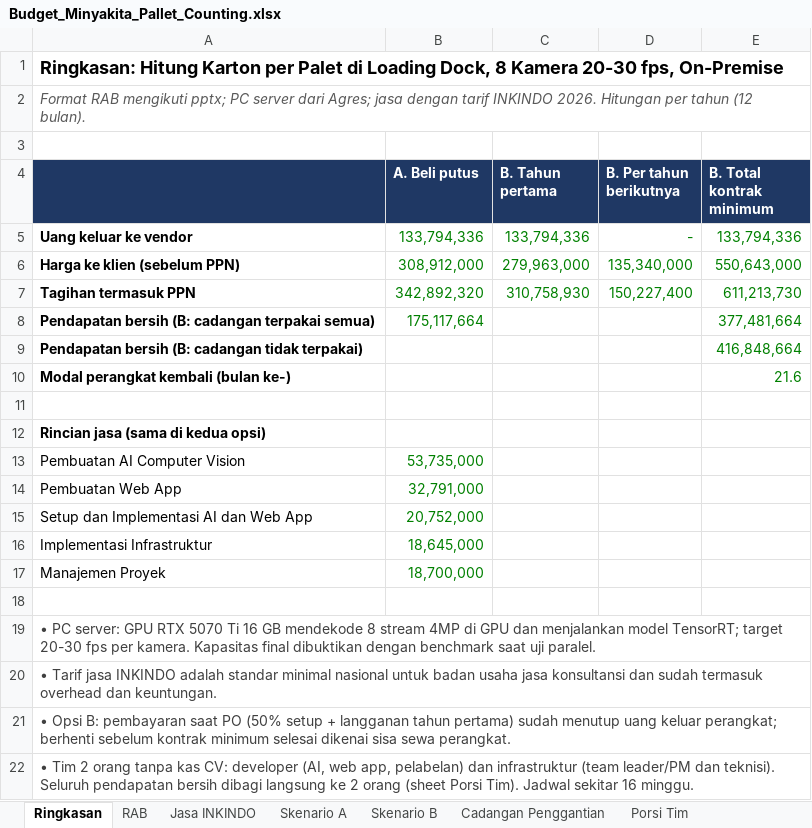
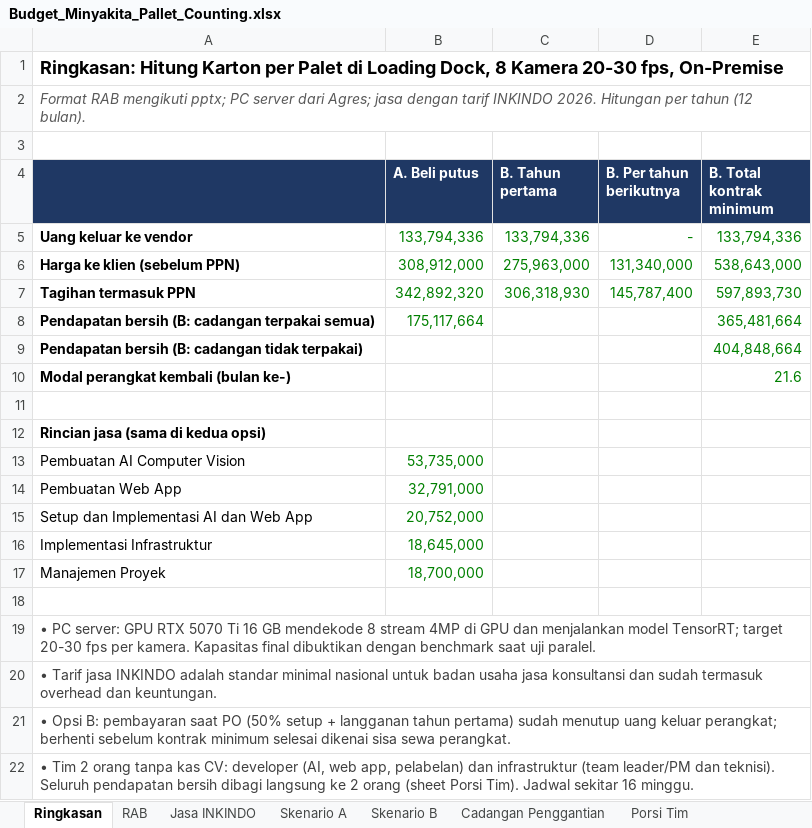
Before and after one commit to sndypvtra/coba_coba, an Excel workbook: projects/minyakita_pallet_budget/Budget_Minyakita_Pallet_Counting.xlsx, sheet Ringkasan, drawn as a sheet; values as stored, in another font and other column widths than the file's, no borders; the diff names each change by its address in the sheet, - before the commit and + after, or states it on an @@ line.

```diff
--- a/projects/minyakita_pallet_budget/Budget_Minyakita_Pallet_Counting.xlsx (sheet Ringkasan)
+++ b/projects/minyakita_pallet_budget/Budget_Minyakita_Pallet_Counting.xlsx (sheet Ringkasan)
-C6 (B. Tahun pertama): 279,963,000
+C6 (B. Tahun pertama): 275,963,000
-D6 (B. Per tahun berikutnya): 135,340,000
+D6 (B. Per tahun berikutnya): 131,340,000
-E6 (B. Total kontrak minimum): 550,643,000
+E6 (B. Total kontrak minimum): 538,643,000
-C7 (B. Tahun pertama): 310,758,930
+C7 (B. Tahun pertama): 306,318,930
-D7 (B. Per tahun berikutnya): 150,227,400
+D7 (B. Per tahun berikutnya): 145,787,400
-E7 (B. Total kontrak minimum): 611,213,730
+E7 (B. Total kontrak minimum): 597,893,730
-E8 (B. Total kontrak minimum): 377,481,664
+E8 (B. Total kontrak minimum): 365,481,664
-E9 (B. Total kontrak minimum): 416,848,664
+E9 (B. Total kontrak minimum): 404,848,664
```
Also changed, not shown: sheet Skenario B, sheet Keputusan Bisnis, sheet Porsi Tim, sheet Skenario A, projects/minyakita_pallet_budget/Penawaran_Minyakita_Loading_Dock.xlsx, 1 other file.
